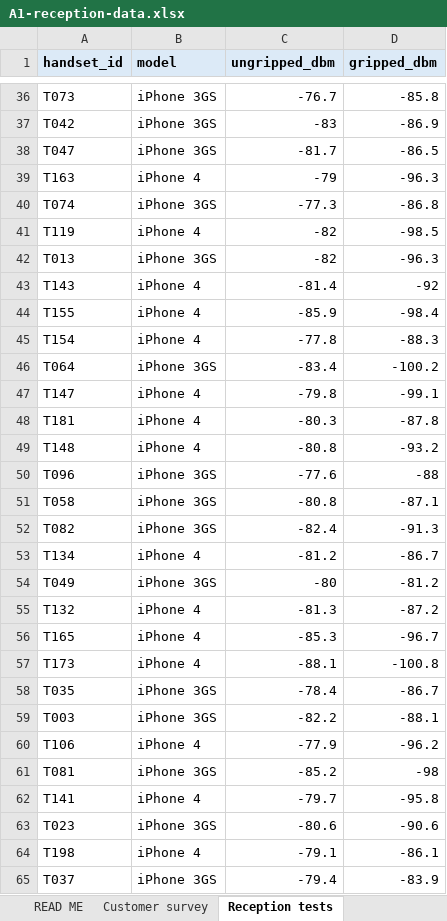
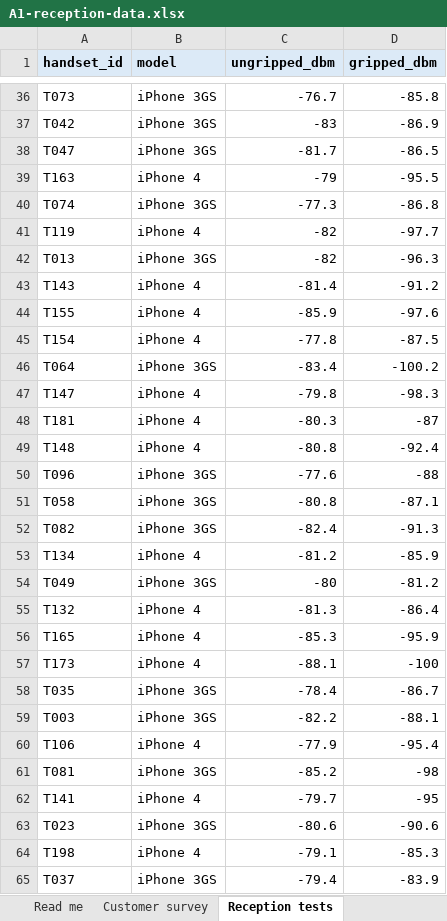
Before and after one commit to numbats/bstat, an Excel workbook: docs/assignments/A1-reception-data.xlsx, sheet Reception tests, drawn as a sheet; only a part is shown, gaps mark what is left out; values as stored, in another font and other column widths than the file's, no borders; the diff covers the shown part only; the diff names each change by its address in the sheet, - before the commit and + after, or states it on an @@ line.

```diff
--- a/docs/assignments/A1-reception-data.xlsx (sheet Reception tests)
+++ b/docs/assignments/A1-reception-data.xlsx (sheet Reception tests)
-sheet tab: READ ME
+sheet tab: Read me
-D39 (gripped_dbm): -96.3
+D39 (gripped_dbm): -95.5
-D41 (gripped_dbm): -98.5
+D41 (gripped_dbm): -97.7
-D43 (gripped_dbm): -92
+D43 (gripped_dbm): -91.2
-D44 (gripped_dbm): -98.4
+D44 (gripped_dbm): -97.6
-D45 (gripped_dbm): -88.3
+D45 (gripped_dbm): -87.5
-D47 (gripped_dbm): -99.1
+D47 (gripped_dbm): -98.3
-D48 (gripped_dbm): -87.8
+D48 (gripped_dbm): -87
-D49 (gripped_dbm): -93.2
+D49 (gripped_dbm): -92.4
-D53 (gripped_dbm): -86.7
+D53 (gripped_dbm): -85.9
-D55 (gripped_dbm): -87.2
+D55 (gripped_dbm): -86.4
-D56 (gripped_dbm): -96.7
+D56 (gripped_dbm): -95.9
-D57 (gripped_dbm): -100.8
+D57 (gripped_dbm): -100
-D60 (gripped_dbm): -96.2
+D60 (gripped_dbm): -95.4
-D62 (gripped_dbm): -95.8
+D62 (gripped_dbm): -95
-D64 (gripped_dbm): -86.1
+D64 (gripped_dbm): -85.3
```
Also changed, not shown: 84 edited cells elsewhere in this sheet, sheet Read me, docs/assignments/A1/solution/A1-solutions.xlsx, 20 other files.
